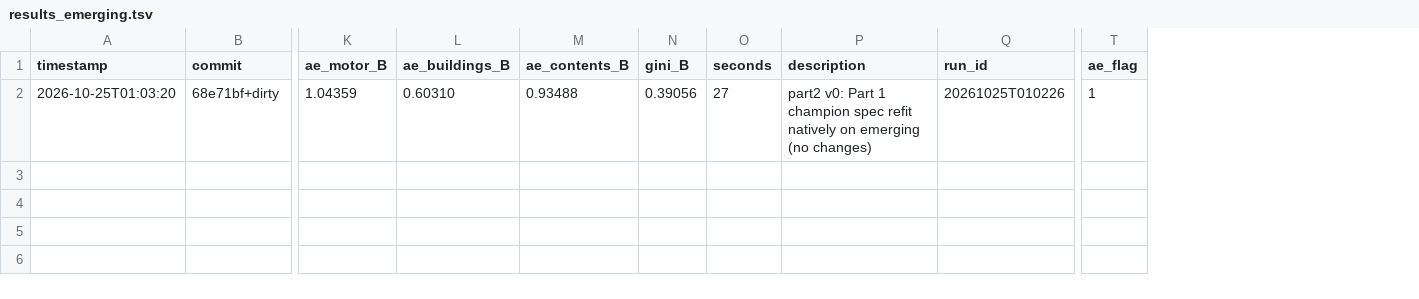
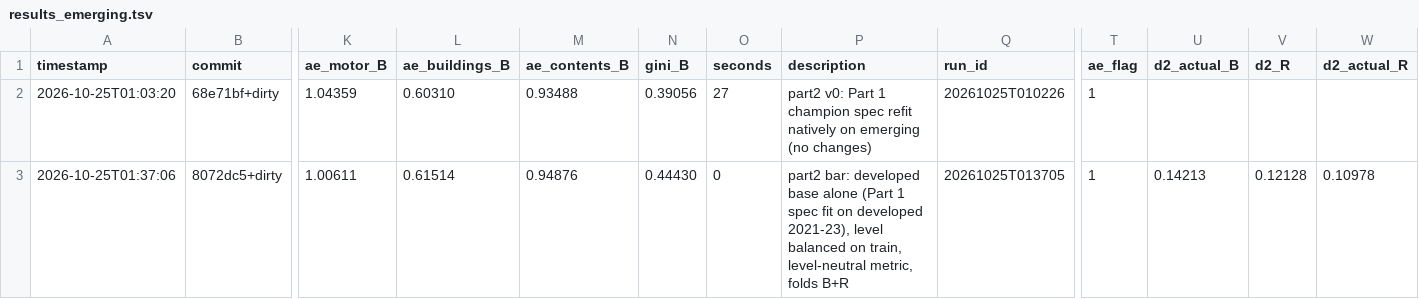
Before and after one commit to farmcoding/iaa-hackathon-2026, a TSV file: results_emerging.tsv, drawn as a sheet; only a part is shown, gaps mark what is left out; rows hold the shown columns only; the diff names each change by its address in the sheet, - before the commit and + after, or states it on an @@ line.

```diff
--- a/results_emerging.tsv
+++ b/results_emerging.tsv
+column U (d2_actual_B), empty
+column V (d2_R), empty
+column W (d2_actual_R), empty
+row 3: 2026-10-25T01:37:06 | 8072dc5+dirty | 1.00611 | 0.61514 | 0.94876 | 0.44430 | 0 | part2 bar: developed base alone (Part 1 spec fit on developed 2021-23), level balanced on train, level-neutral metric, folds B+R | 20261025T013705 | 1 | 0.14213 | 0.12128 | 0.10978
```
Also changed, not shown: 11 other files.
